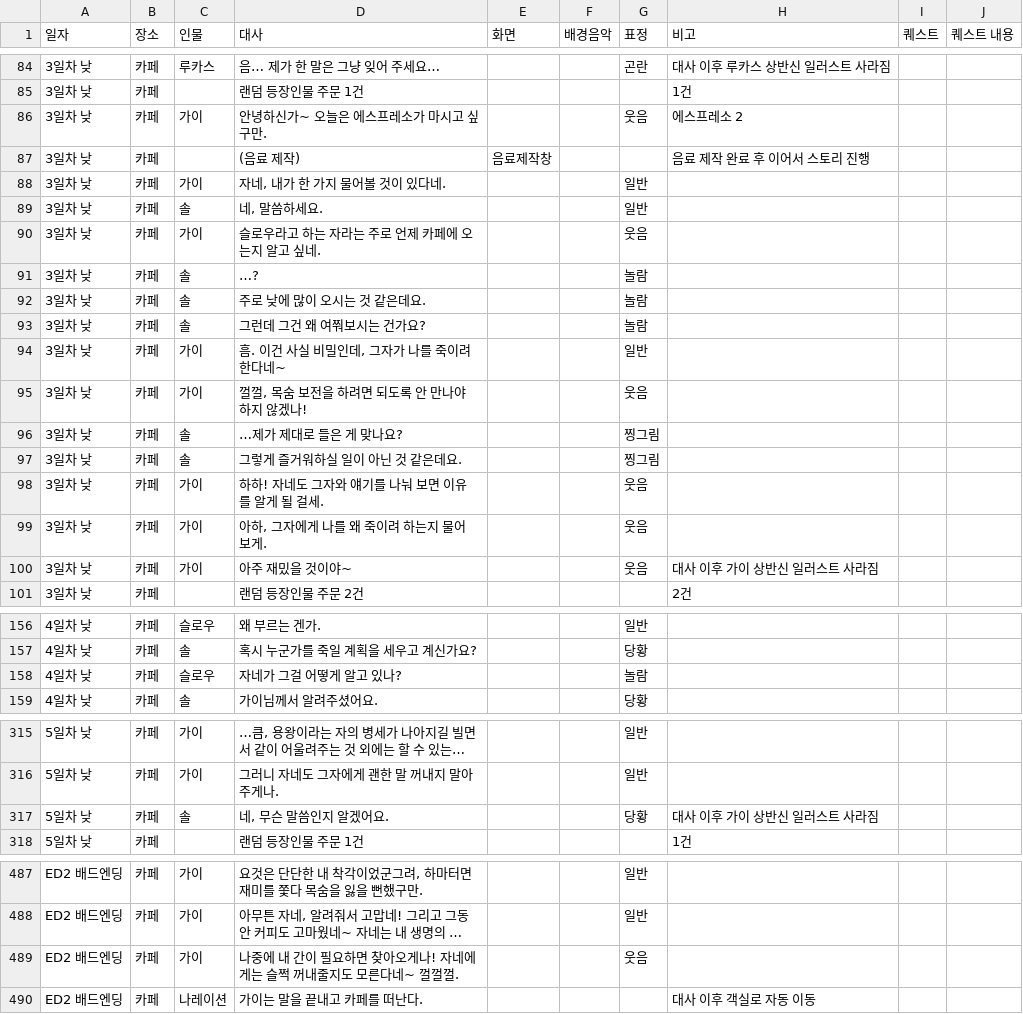
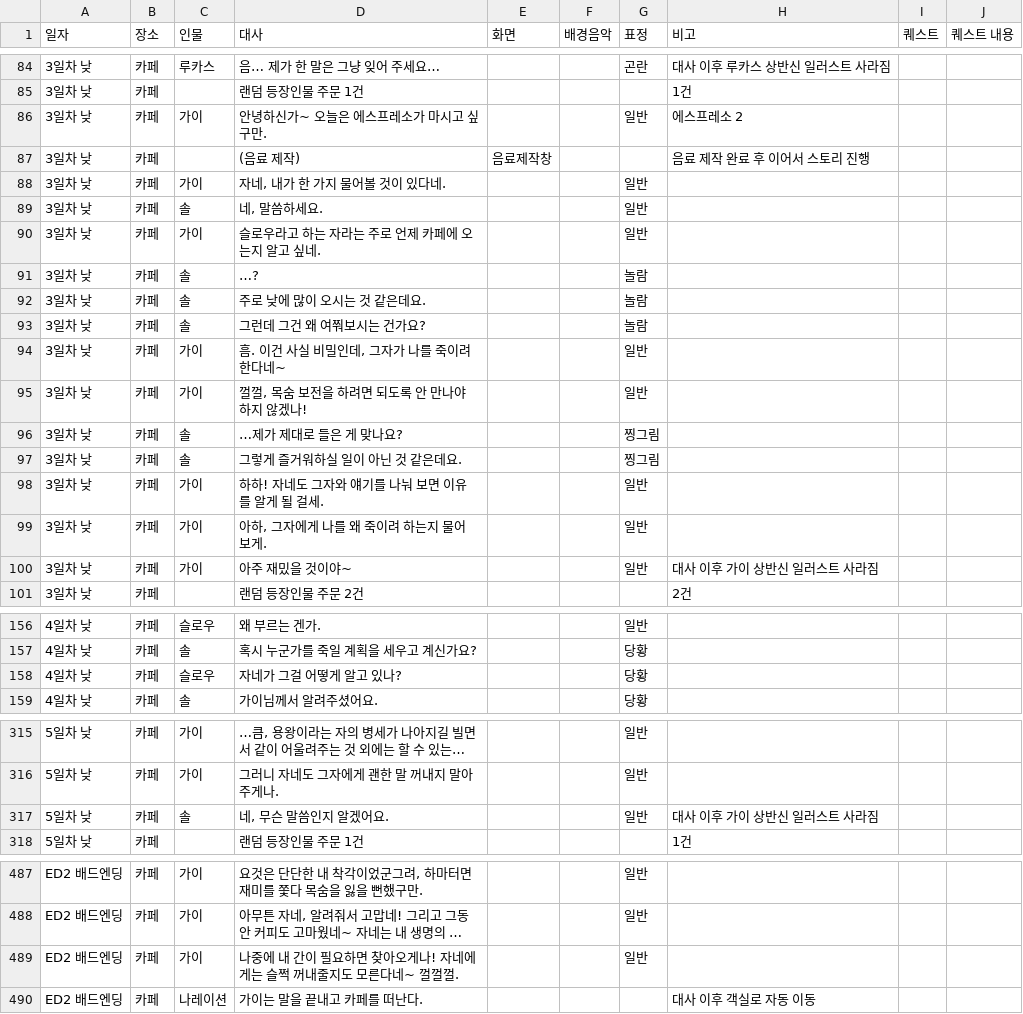
Before and after one commit to juyonLee00/TravelAroundTheWorld, a CSV file: Assets/Resources/Travel Around The World - CH1.csv, drawn as a sheet; only a part is shown, gaps mark what is left out; long unchanged cells end in …; the diff covers the shown part only; the diff names each change by its address in the sheet, - before the commit and + after, or states it on an @@ line.

```diff
--- a/Assets/Resources/Travel Around The World - CH1.csv
+++ b/Assets/Resources/Travel Around The World - CH1.csv
-G86 (표정): 웃음
+G86 (표정): 일반
-G90 (표정): 웃음
+G90 (표정): 일반
-G95 (표정): 웃음
+G95 (표정): 일반
-G98:G100 (표정): 웃음
+G98:G100 (표정): 일반
-G158 (표정): 놀람
+G158 (표정): 당황
-G317 (표정): 당황
+G317 (표정): 일반
-G489 (표정): 웃음
+G489 (표정): 일반
```
Also changed, not shown: 31 edited cells elsewhere in this file, 12 other files.
